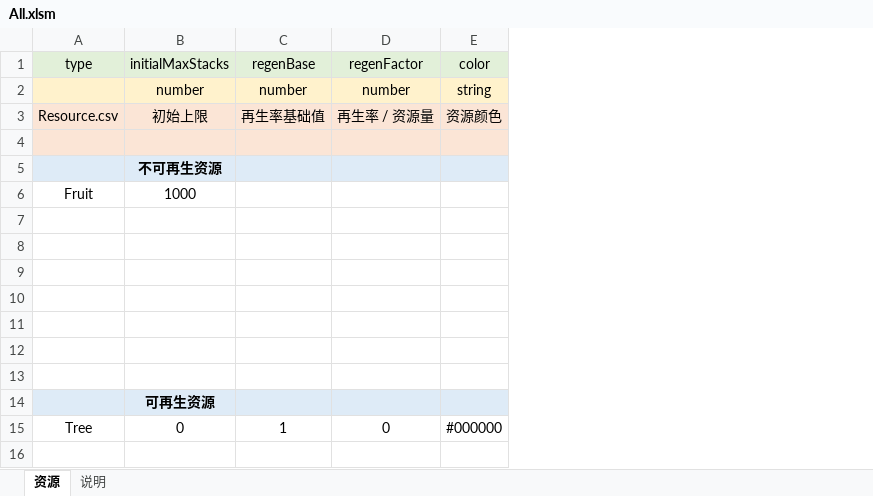
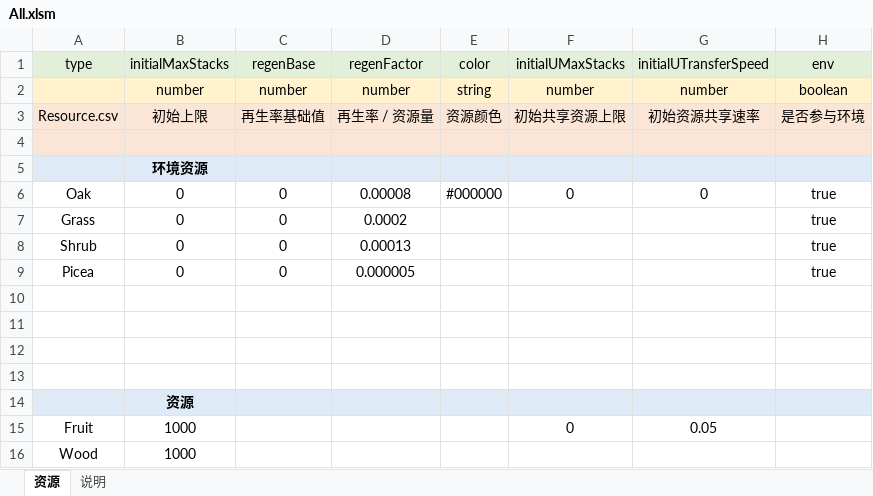
Before and after one commit to betairylia/Titanians, an Excel workbook: dist/data/All.xlsm, sheet 资源, drawn as a sheet; values as stored, in another font and other column widths than the file's, no borders; charts and pictures not drawn; removed rows and columns are numbered as before the commit, all else as after; the diff names each change by its address in the sheet, - before the commit and + after, or states it on an @@ line.

```diff
--- a/dist/data/All.xlsm (sheet 资源)
+++ b/dist/data/All.xlsm (sheet 资源)
+column F, rows 1-3: initialUMaxStacks | number | 初始共享资源上限; row 15: 0
+column G, rows 1-3: initialUTransferSpeed | number | 初始资源共享速率; row 15: 0.05
+column H, rows 1-3: env | boolean | 是否参与环境
-B5: 不可再生资源
+B5: 环境资源
-row 6: Fruit | 1000
+row 6: Oak | 0 | 0 | 0.00008 | #000000 | 0 | 0 | true
+row 7: Grass | 0 | 0 | 0.0002 |  |  |  | true
+row 8: Shrub | 0 | 0 | 0.00013 |  |  |  | true
+row 9: Picea | 0 | 0 | 0.000005 |  |  |  | true
-A14:E14 fill: none
+A14:E14 fill: #DEEBF7
-B14: (empty)
+B14: 资源
-row 15: (empty)
+row 15: Fruit | 1000 |  |  |  | 0 | 0.05
-row 16: (empty)
+row 16: Wood | 1000
-row 14:  | 可再生资源
-row 15: Tree | 0 | 1 | 0 | #000000
```
Also changed, not shown: 10 other files.
